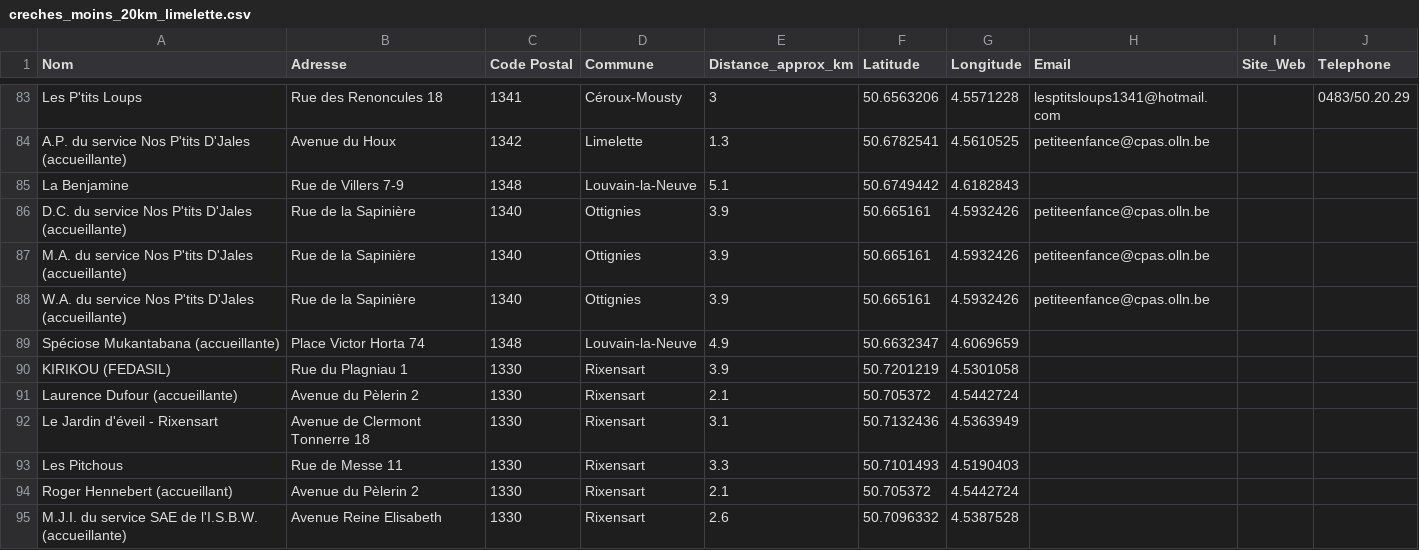
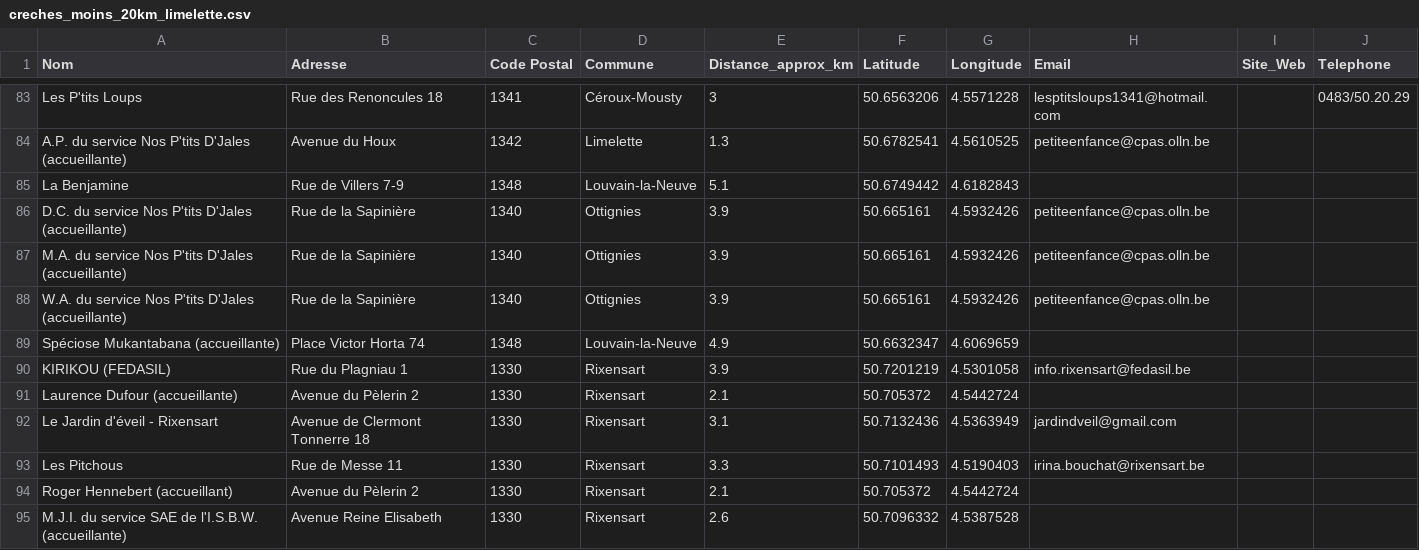
Before and after one commit to checkmydev/Creches, a CSV file: creches_moins_20km_limelette.csv, drawn as a sheet; only a part is shown, gaps mark what is left out; the diff covers the shown part only.

Commit message:
feat: +12 emails et +14 téléphones trouvés par recherche web

```diff
--- a/creches_moins_20km_limelette.csv
+++ b/creches_moins_20km_limelette.csv
@@ -89,6 +89,6 @@ W.A. du service Nos P'tits D'Jales (accueillante),Rue de la Sapinière,1340,Otti
 Spéciose Mukantabana (accueillante),Place Victor Horta 74,1348,Louvain-la-Neuve,4.9,50.6632347,4.6069659,,,
-KIRIKOU (FEDASIL),Rue du Plagniau 1,1330,Rixensart,3.9,50.7201219,4.5301058,,,
+KIRIKOU (FEDASIL),Rue du Plagniau 1,1330,Rixensart,3.9,50.7201219,4.5301058,info.rixensart@fedasil.be,,
 Laurence Dufour (accueillante),Avenue du Pèlerin 2,1330,Rixensart,2.1,50.705372,4.5442724,,,
-Le Jardin d'éveil - Rixensart,Avenue de Clermont Tonnerre 18,1330,Rixensart,3.1,50.7132436,4.5363949,,,
-Les Pitchous,Rue de Messe 11,1330,Rixensart,3.3,50.7101493,4.5190403,,,
+Le Jardin d'éveil - Rixensart,Avenue de Clermont Tonnerre 18,1330,Rixensart,3.1,50.7132436,4.5363949,jardindveil@gmail.com,,
+Les Pitchous,Rue de Messe 11,1330,Rixensart,3.3,50.7101493,4.5190403,irina.bouchat@rixensart.be,,
 Roger Hennebert (accueillant),Avenue du Pèlerin 2,1330,Rixensart,2.1,50.705372,4.5442724,,,
```
Also changed, not shown: 23 edited cells elsewhere in this file, 2 other files.
